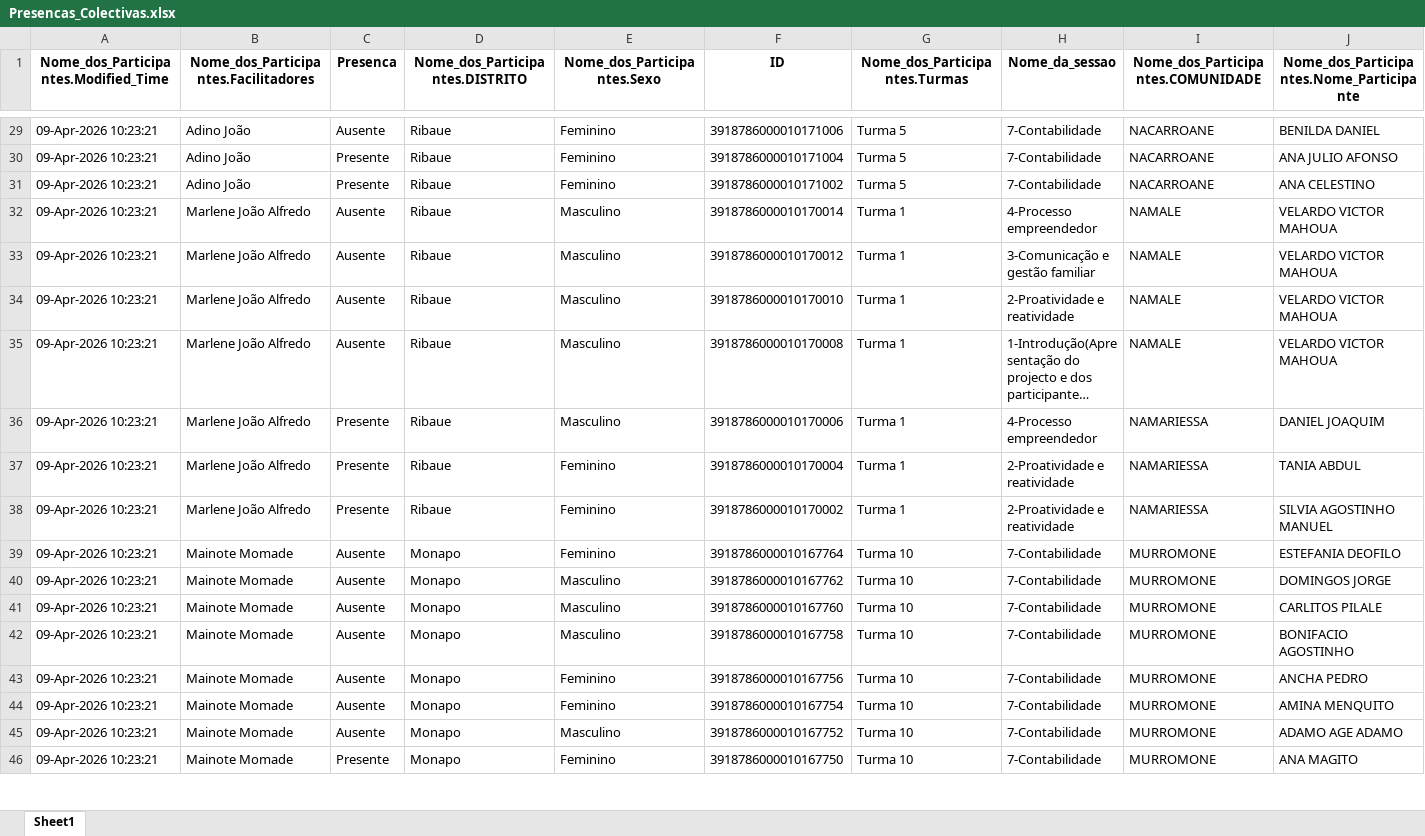
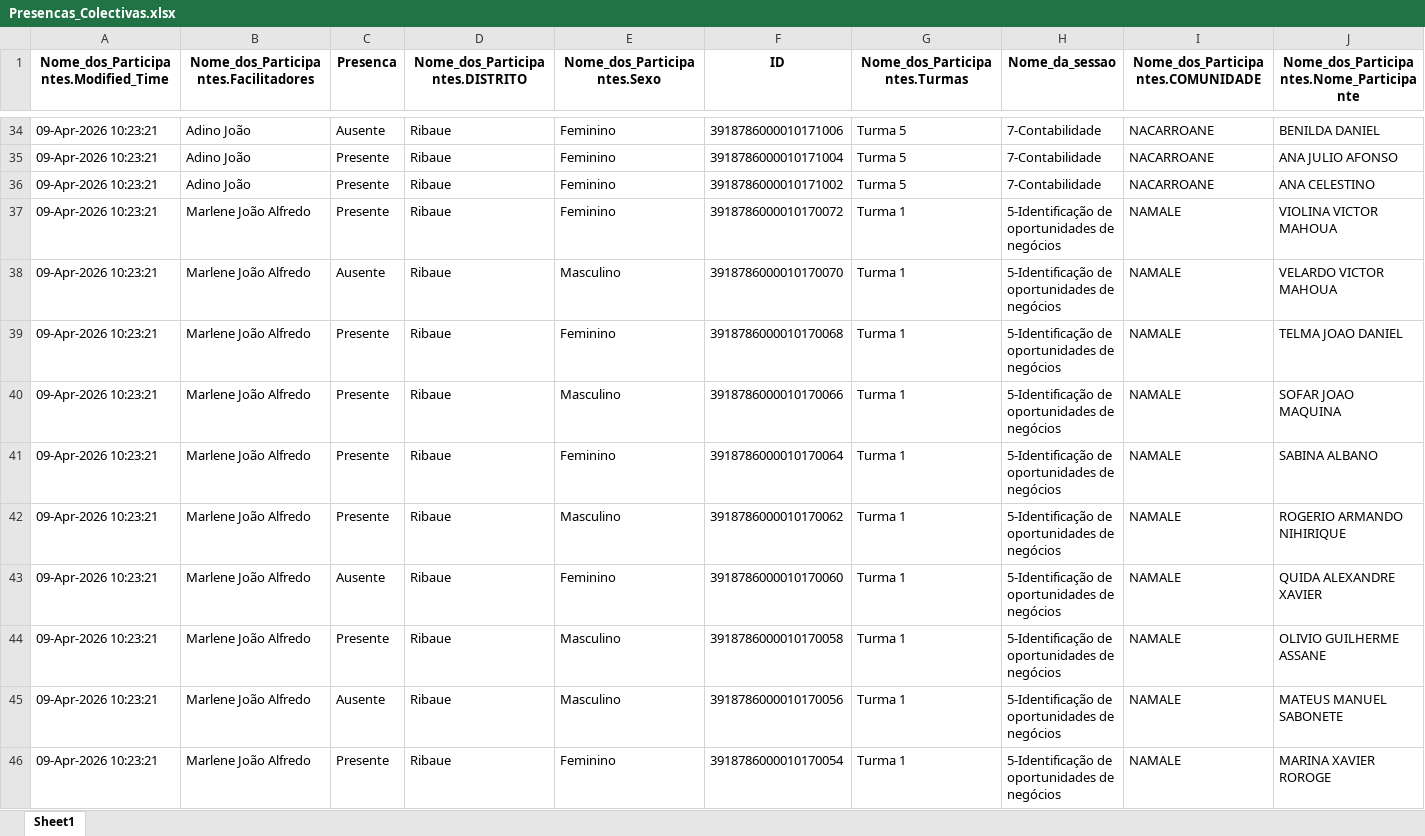
Before and after one commit to muvamis/dash_abrindo_oportunidades_c3, an Excel workbook: Presencas_Colectivas.xlsx, sheet Sheet1, drawn as a sheet; only a part is shown, gaps mark what is left out; the shorter side is filled out with more unchanged rows; long unchanged cells end in …; values as stored, in another font and other column widths than the file's, no borders; rows hold the shown columns only; the diff covers the shown part only; the diff names each change by its address in the sheet, - before the commit and + after, or states it on an @@ line.

Commit message:
Presencas

```diff
--- a/Presencas_Colectivas.xlsx (sheet Sheet1)
+++ b/Presencas_Colectivas.xlsx (sheet Sheet1)
+row 37: 09-Apr-2026 10:23:21 | Marlene João Alfredo | Presente | Ribaue | Feminino | 3918786000010170072 | Turma 1 | 5-Identificação de oportunidades de negócios | NAMALE | VIOLINA VICTOR MAHOUA
+row 38: 09-Apr-2026 10:23:21 | Marlene João Alfredo | Ausente | Ribaue | Masculino | 3918786000010170070 | Turma 1 | 5-Identificação de oportunidades de negócios | NAMALE | VELARDO VICTOR MAHOUA
+row 39: 09-Apr-2026 10:23:21 | Marlene João Alfredo | Presente | Ribaue | Feminino | 3918786000010170068 | Turma 1 | 5-Identificação de oportunidades de negócios | NAMALE | TELMA JOAO DANIEL
+row 40: 09-Apr-2026 10:23:21 | Marlene João Alfredo | Presente | Ribaue | Masculino | 3918786000010170066 | Turma 1 | 5-Identificação de oportunidades de negócios | NAMALE | SOFAR JOAO MAQUINA
+row 41: 09-Apr-2026 10:23:21 | Marlene João Alfredo | Presente | Ribaue | Feminino | 3918786000010170064 | Turma 1 | 5-Identificação de oportunidades de negócios | NAMALE | SABINA ALBANO
+row 42: 09-Apr-2026 10:23:21 | Marlene João Alfredo | Presente | Ribaue | Masculino | 3918786000010170062 | Turma 1 | 5-Identificação de oportunidades de negócios | NAMALE | ROGERIO ARMANDO NIHIRIQUE
+row 43: 09-Apr-2026 10:23:21 | Marlene João Alfredo | Ausente | Ribaue | Feminino | 3918786000010170060 | Turma 1 | 5-Identificação de oportunidades de negócios | NAMALE | QUIDA ALEXANDRE XAVIER
+row 44: 09-Apr-2026 10:23:21 | Marlene João Alfredo | Presente | Ribaue | Masculino | 3918786000010170058 | Turma 1 | 5-Identificação de oportunidades de negócios | NAMALE | OLIVIO GUILHERME ASSANE
+row 45: 09-Apr-2026 10:23:21 | Marlene João Alfredo | Ausente | Ribaue | Masculino | 3918786000010170056 | Turma 1 | 5-Identificação de oportunidades de negócios | NAMALE | MATEUS MANUEL SABONETE
+row 46: 09-Apr-2026 10:23:21 | Marlene João Alfredo | Presente | Ribaue | Feminino | 3918786000010170054 | Turma 1 | 5-Identificação de oportunidades de negócios | NAMALE | MARINA XAVIER ROROGE
```
Also changed, not shown: 26 added rows elsewhere in this sheet, Qualidade_Sessoes.xlsx, 1 other file.
